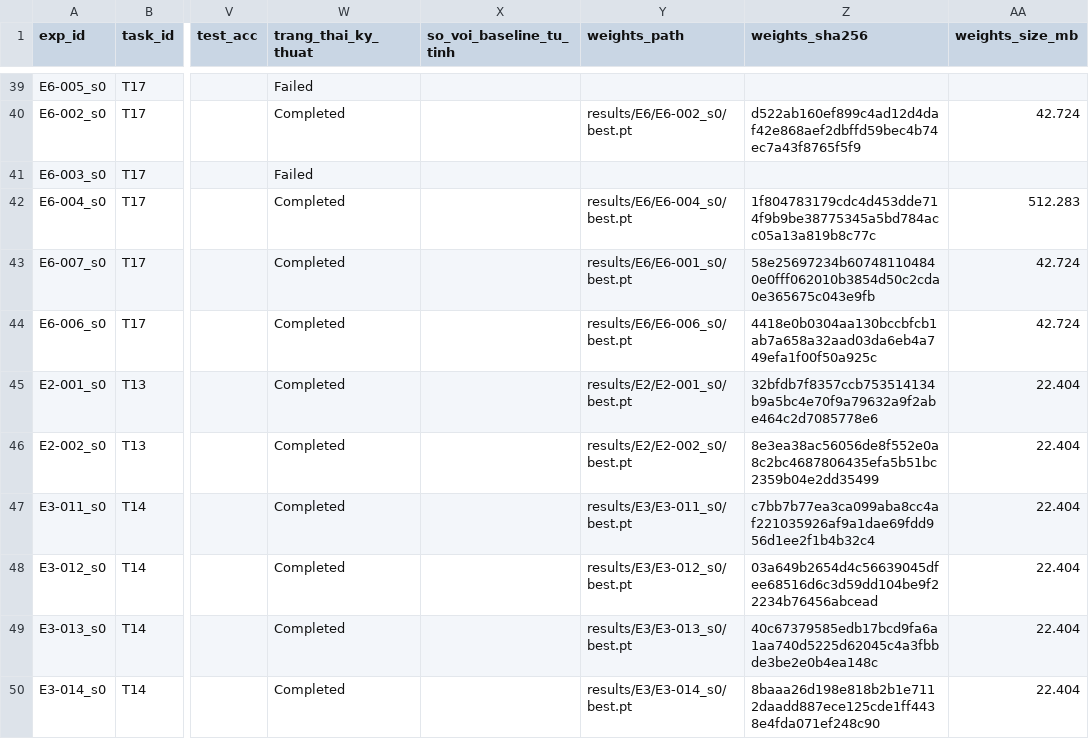
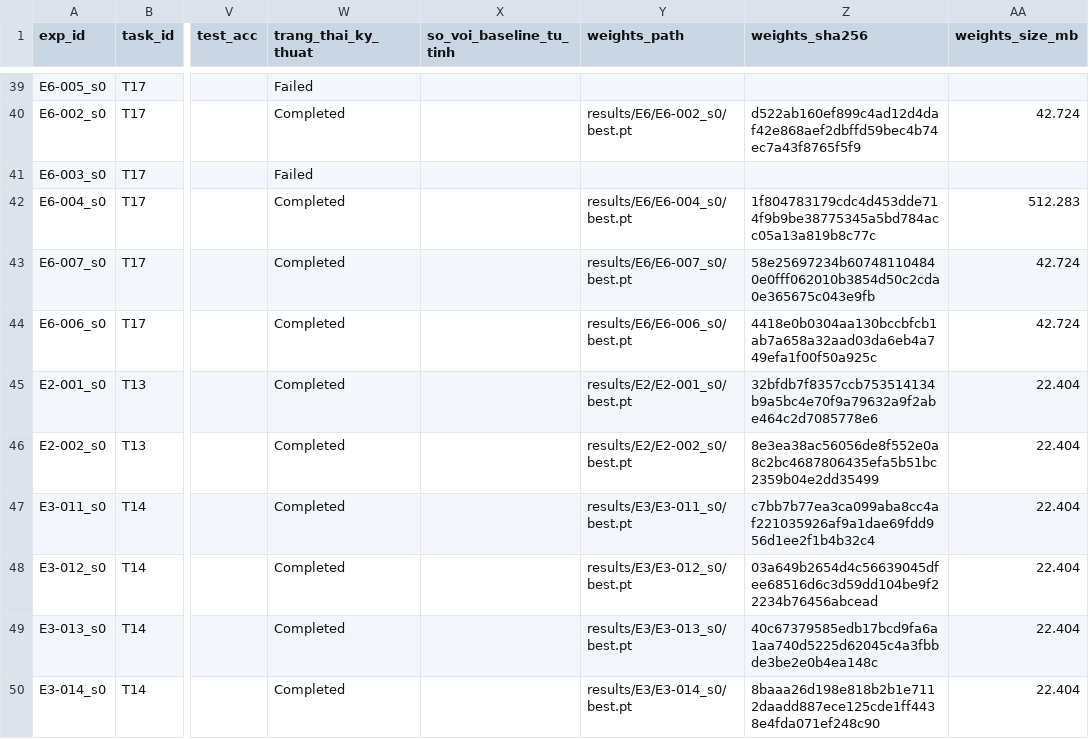
Before and after one commit to lpnHai2005/DeepLearning_Group, a CSV file: BTL02/tracking/experiments.csv, drawn as a sheet; only a part is shown, gaps mark what is left out; the diff names each change by its address in the sheet, - before the commit and + after, or states it on an @@ line.

```diff
--- a/BTL02/tracking/experiments.csv
+++ b/BTL02/tracking/experiments.csv
-Y43 (weights_path): results/E6/E6-001_s0/best.pt
+Y43 (weights_path): results/E6/E6-007_s0/best.pt
```
Also changed, not shown: 4 other files.
